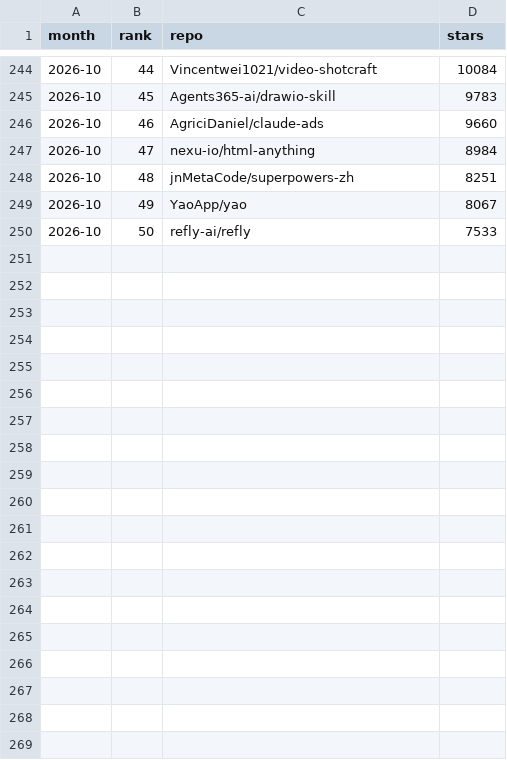
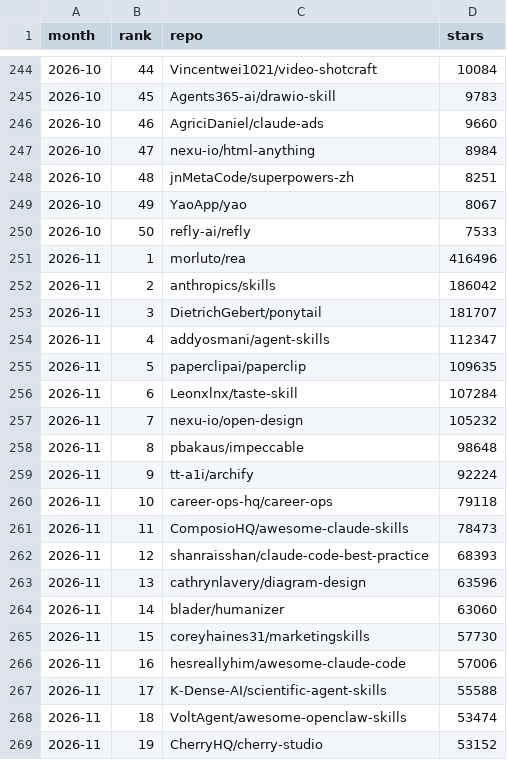
Before and after one commit to silenceite/ai-skills-rank, a CSV file: data/history/stars.csv, drawn as a sheet; only a part is shown, gaps mark what is left out; the diff covers the shown part only.

```diff
--- a/data/history/stars.csv
+++ b/data/history/stars.csv
@@ -250 +250,20 @@ month,rank,repo,stars
 2026-10,50,refly-ai/refly,7533
+2026-11,1,morluto/rea,416496
+2026-11,2,anthropics/skills,186042
+2026-11,3,DietrichGebert/ponytail,181707
+2026-11,4,addyosmani/agent-skills,112347
+2026-11,5,paperclipai/paperclip,109635
+2026-11,6,Leonxlnx/taste-skill,107284
+2026-11,7,nexu-io/open-design,105232
+2026-11,8,pbakaus/impeccable,98648
+2026-11,9,tt-a1i/archify,92224
+2026-11,10,career-ops-hq/career-ops,79118
+2026-11,11,ComposioHQ/awesome-claude-skills,78473
+2026-11,12,shanraisshan/claude-code-best-practice,68393
+2026-11,13,cathrynlavery/diagram-design,63596
+2026-11,14,blader/humanizer,63060
+2026-11,15,coreyhaines31/marketingskills,57730
+2026-11,16,hesreallyhim/awesome-claude-code,57006
+2026-11,17,K-Dense-AI/scientific-agent-skills,55588
+2026-11,18,VoltAgent/awesome-openclaw-skills,53474
+2026-11,19,CherryHQ/cherry-studio,53152
```
Also changed, not shown: 31 added rows elsewhere in this file, 1 other file.
